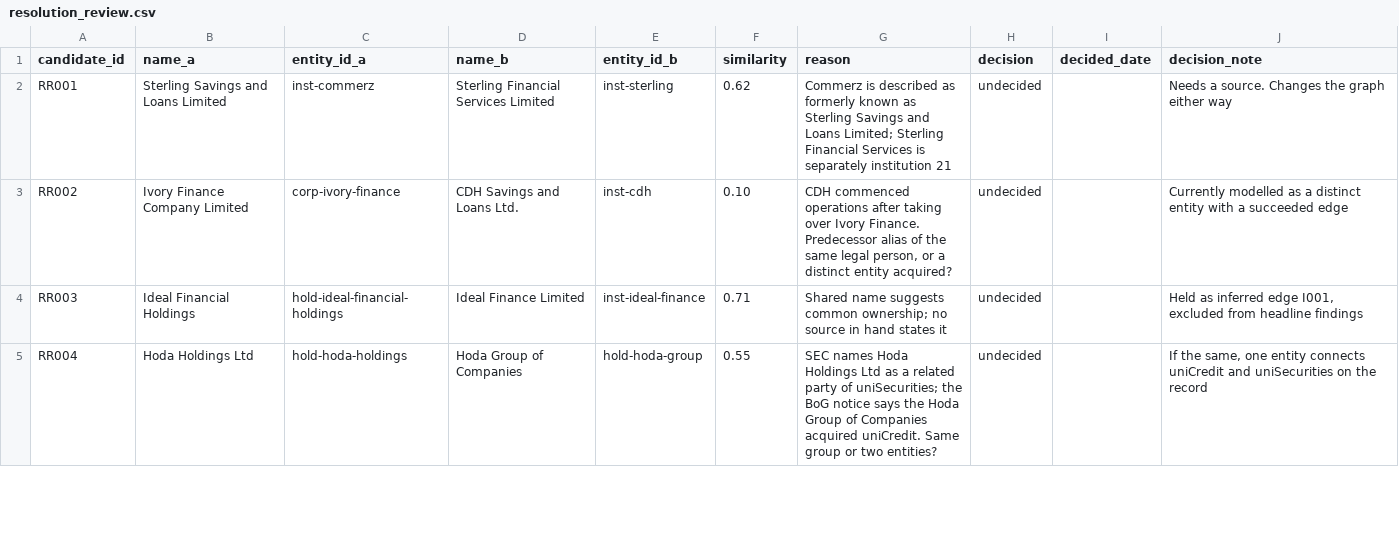
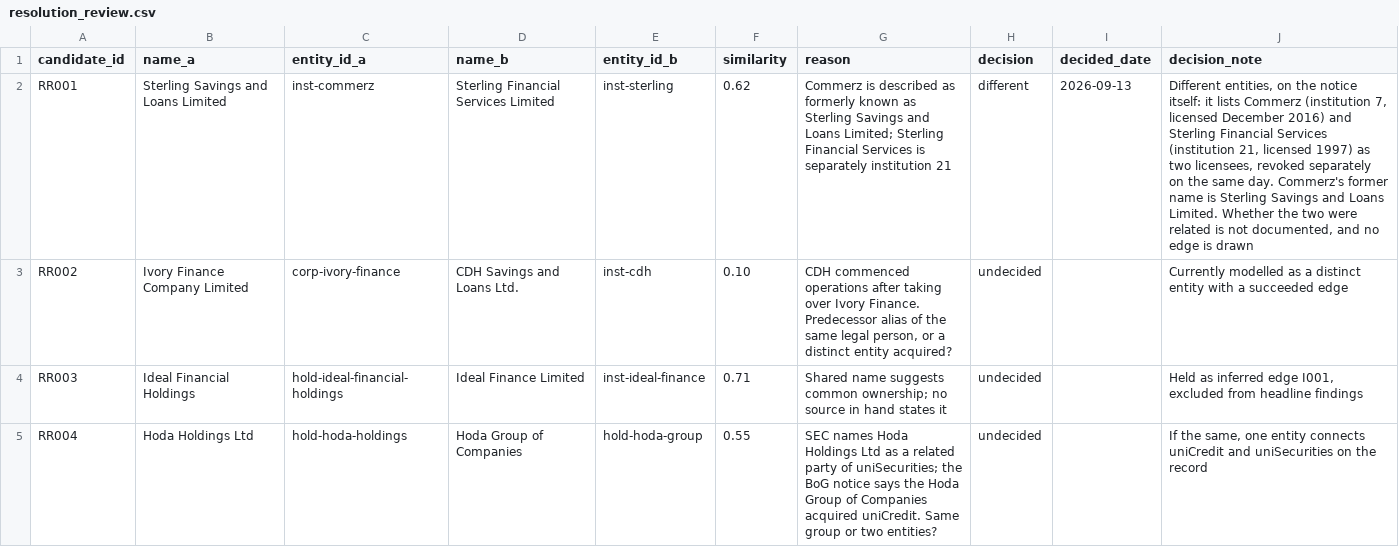
Before and after one commit to SamuelAtokwamebaah/related-party-lending-network, a CSV file: data/resolution_review.csv, drawn as a sheet; only a part is shown; the diff covers the shown part only; the diff names each change by its address in the sheet, - before the commit and + after, or states it on an @@ line.

```diff
--- a/data/resolution_review.csv
+++ b/data/resolution_review.csv
-H2 (decision): undecided
+H2 (decision): different
-I2 (decided_date): (empty)
+I2 (decided_date): 2026-09-13
-J2 (decision_note): Needs a source. Changes the graph either way
+J2 (decision_note): Different entities, on the notice itself: it lists Commerz (institution 7, licensed December 2016) and Sterling Financial Services (institution 21, licensed 1997) as two licensees, revoked separately on the same day. Commerz's former name is Sterling Savings and Loans Limited. Whether the two were related is not documented, and no edge is drawn
```
Also changed, not shown: 3 edited cells elsewhere in this file, data/edges.csv, data/entities.csv, 53 other files.
